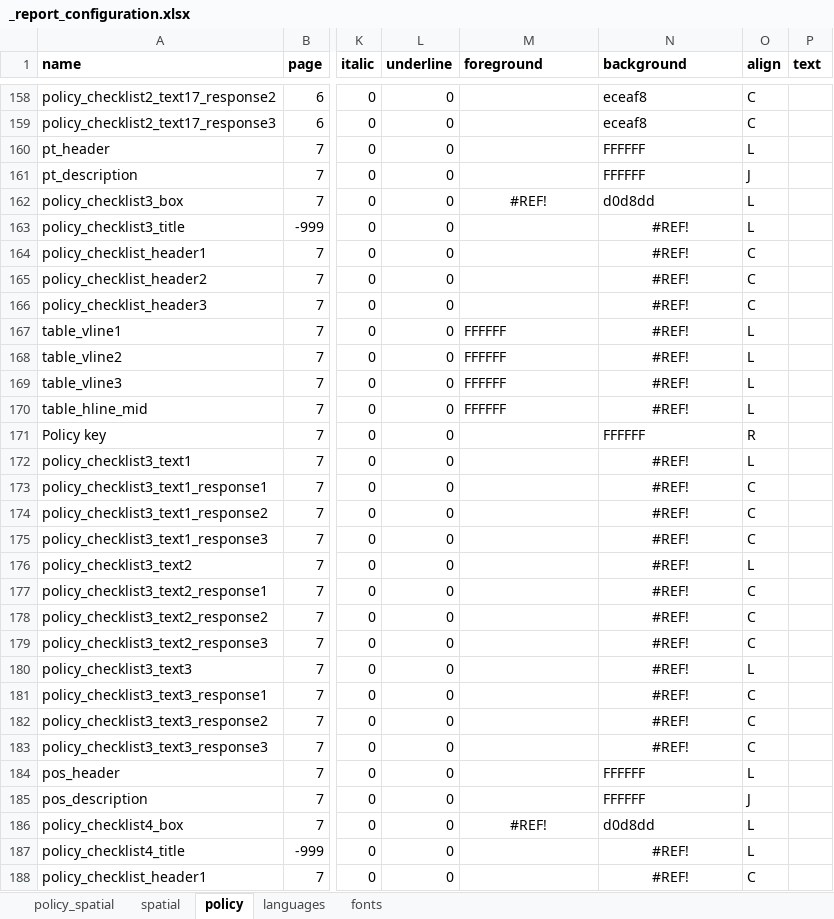
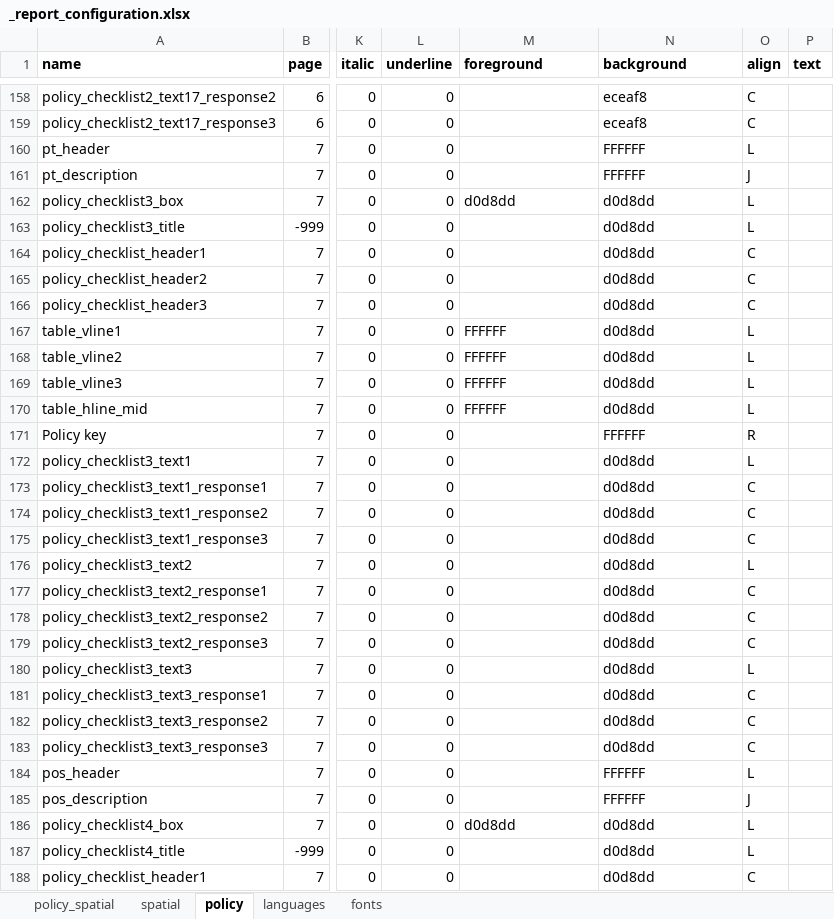
Before and after one commit to healthysustainablecities/global-indicators, an Excel workbook: process/configuration/templates/_report_configuration.xlsx, sheet policy, drawn as a sheet; only a part is shown, gaps mark what is left out; values as stored, in another font and other column widths than the file's, no borders; the diff covers the shown part only; the diff names each change by its address in the sheet, - before the commit and + after, or states it on an @@ line.

```diff
--- a/process/configuration/templates/_report_configuration.xlsx (sheet policy)
+++ b/process/configuration/templates/_report_configuration.xlsx (sheet policy)
-M162 (foreground): #REF!
+M162 (foreground): d0d8dd
-M162 alignment: center
+M162 alignment: left
-N163:N170 (background): #REF!
+N163:N170 (background): d0d8dd
-N163:N170 alignment: center
+N163:N170 alignment: left
-N172:N183 (background): #REF!
+N172:N183 (background): d0d8dd
-N172:N183 alignment: center
+N172:N183 alignment: left
-M186 (foreground): #REF!
+M186 (foreground): d0d8dd
-M186 alignment: center
+M186 alignment: left
-N187:N188 (background): #REF!
+N187:N188 (background): d0d8dd
-N187:N188 alignment: center
+N187:N188 alignment: left
```
Also changed, not shown: 48 edited cells and cell formats elsewhere in this sheet, sheet policy_spatial, sheet languages, formulas that keep their value, 1 other file.
